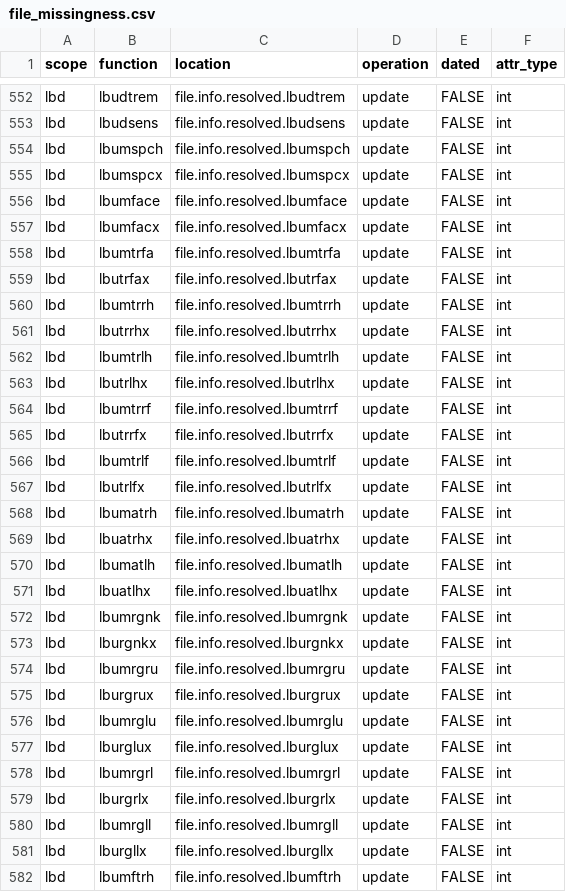
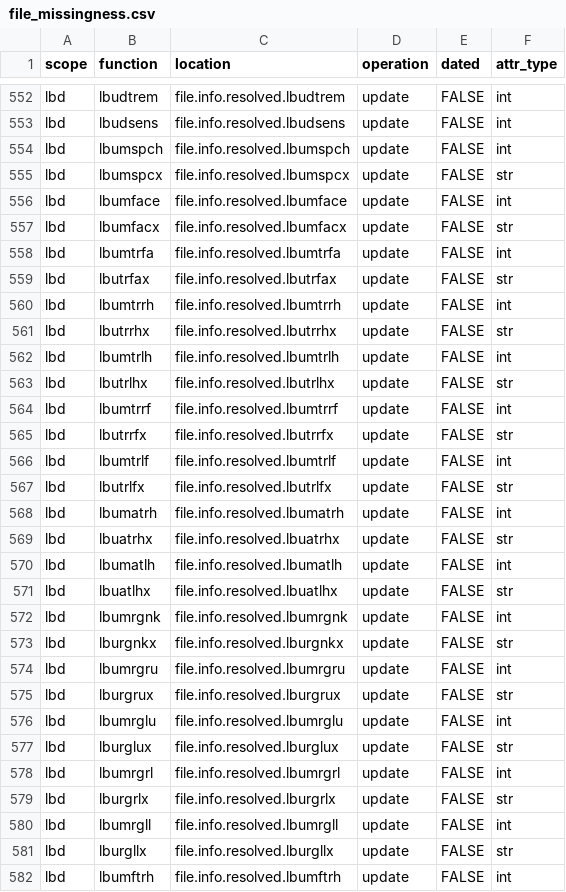
Before and after one commit to naccdata/nacc-attribute-deriver, a CSV file: nacc_attribute_deriver/config/file_missingness.csv, drawn as a sheet; only a part is shown, gaps mark what is left out; the diff covers the shown part only.

```diff
--- a/nacc_attribute_deriver/config/file_missingness.csv
+++ b/nacc_attribute_deriver/config/file_missingness.csv
@@ -554,29 +554,29 @@ lbd,lbudsens,file.info.resolved.lbudsens,update,FALSE,int
 lbd,lbumspch,file.info.resolved.lbumspch,update,FALSE,int
-lbd,lbumspcx,file.info.resolved.lbumspcx,update,FALSE,int
+lbd,lbumspcx,file.info.resolved.lbumspcx,update,FALSE,str
 lbd,lbumface,file.info.resolved.lbumface,update,FALSE,int
-lbd,lbumfacx,file.info.resolved.lbumfacx,update,FALSE,int
+lbd,lbumfacx,file.info.resolved.lbumfacx,update,FALSE,str
 lbd,lbumtrfa,file.info.resolved.lbumtrfa,update,FALSE,int
-lbd,lbutrfax,file.info.resolved.lbutrfax,update,FALSE,int
+lbd,lbutrfax,file.info.resolved.lbutrfax,update,FALSE,str
 lbd,lbumtrrh,file.info.resolved.lbumtrrh,update,FALSE,int
-lbd,lbutrrhx,file.info.resolved.lbutrrhx,update,FALSE,int
+lbd,lbutrrhx,file.info.resolved.lbutrrhx,update,FALSE,str
 lbd,lbumtrlh,file.info.resolved.lbumtrlh,update,FALSE,int
-lbd,lbutrlhx,file.info.resolved.lbutrlhx,update,FALSE,int
+lbd,lbutrlhx,file.info.resolved.lbutrlhx,update,FALSE,str
 lbd,lbumtrrf,file.info.resolved.lbumtrrf,update,FALSE,int
-lbd,lbutrrfx,file.info.resolved.lbutrrfx,update,FALSE,int
+lbd,lbutrrfx,file.info.resolved.lbutrrfx,update,FALSE,str
 lbd,lbumtrlf,file.info.resolved.lbumtrlf,update,FALSE,int
-lbd,lbutrlfx,file.info.resolved.lbutrlfx,update,FALSE,int
+lbd,lbutrlfx,file.info.resolved.lbutrlfx,update,FALSE,str
 lbd,lbumatrh,file.info.resolved.lbumatrh,update,FALSE,int
-lbd,lbuatrhx,file.info.resolved.lbuatrhx,update,FALSE,int
+lbd,lbuatrhx,file.info.resolved.lbuatrhx,update,FALSE,str
 lbd,lbumatlh,file.info.resolved.lbumatlh,update,FALSE,int
-lbd,lbuatlhx,file.info.resolved.lbuatlhx,update,FALSE,int
+lbd,lbuatlhx,file.info.resolved.lbuatlhx,update,FALSE,str
 lbd,lbumrgnk,file.info.resolved.lbumrgnk,update,FALSE,int
-lbd,lburgnkx,file.info.resolved.lburgnkx,update,FALSE,int
+lbd,lburgnkx,file.info.resolved.lburgnkx,update,FALSE,str
 lbd,lbumrgru,file.info.resolved.lbumrgru,update,FALSE,int
-lbd,lburgrux,file.info.resolved.lburgrux,update,FALSE,int
+lbd,lburgrux,file.info.resolved.lburgrux,update,FALSE,str
 lbd,lbumrglu,file.info.resolved.lbumrglu,update,FALSE,int
-lbd,lburglux,file.info.resolved.lburglux,update,FALSE,int
+lbd,lburglux,file.info.resolved.lburglux,update,FALSE,str
 lbd,lbumrgrl,file.info.resolved.lbumrgrl,update,FALSE,int
-lbd,lburgrlx,file.info.resolved.lburgrlx,update,FALSE,int
+lbd,lburgrlx,file.info.resolved.lburgrlx,update,FALSE,str
 lbd,lbumrgll,file.info.resolved.lbumrgll,update,FALSE,int
-lbd,lburgllx,file.info.resolved.lburgllx,update,FALSE,int
+lbd,lburgllx,file.info.resolved.lburgllx,update,FALSE,str
 lbd,lbumftrh,file.info.resolved.lbumftrh,update,FALSE,int
```
Also changed, not shown: 41 edited cells elsewhere in this file, nacc_attribute_deriver/config/curation_rules.csv, 1 other file.
